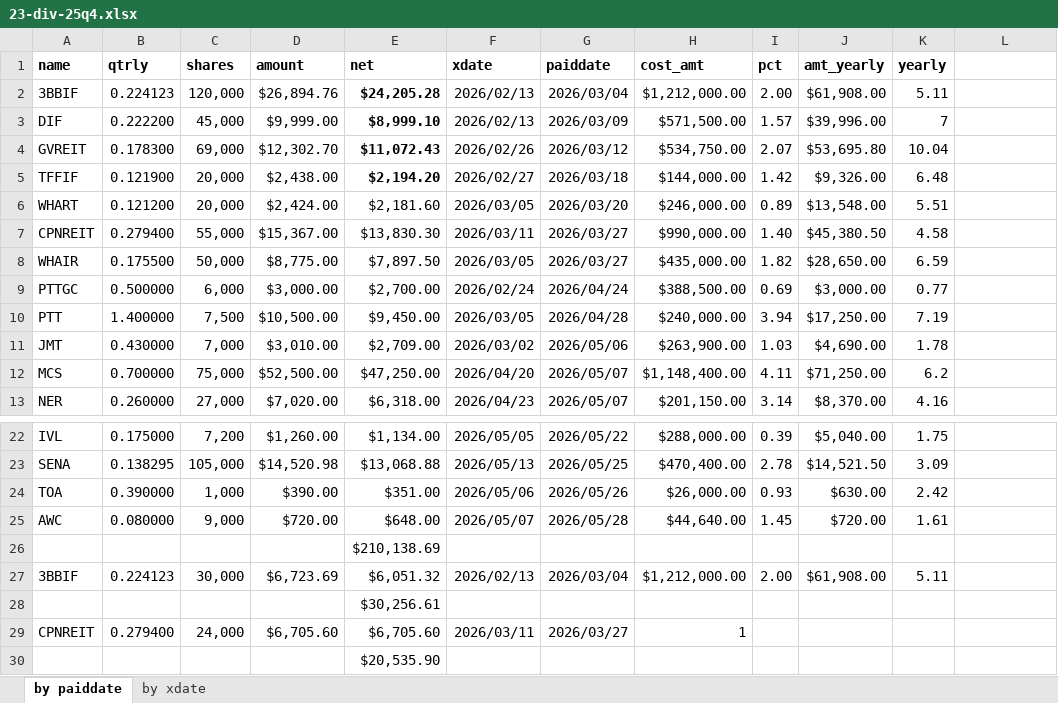
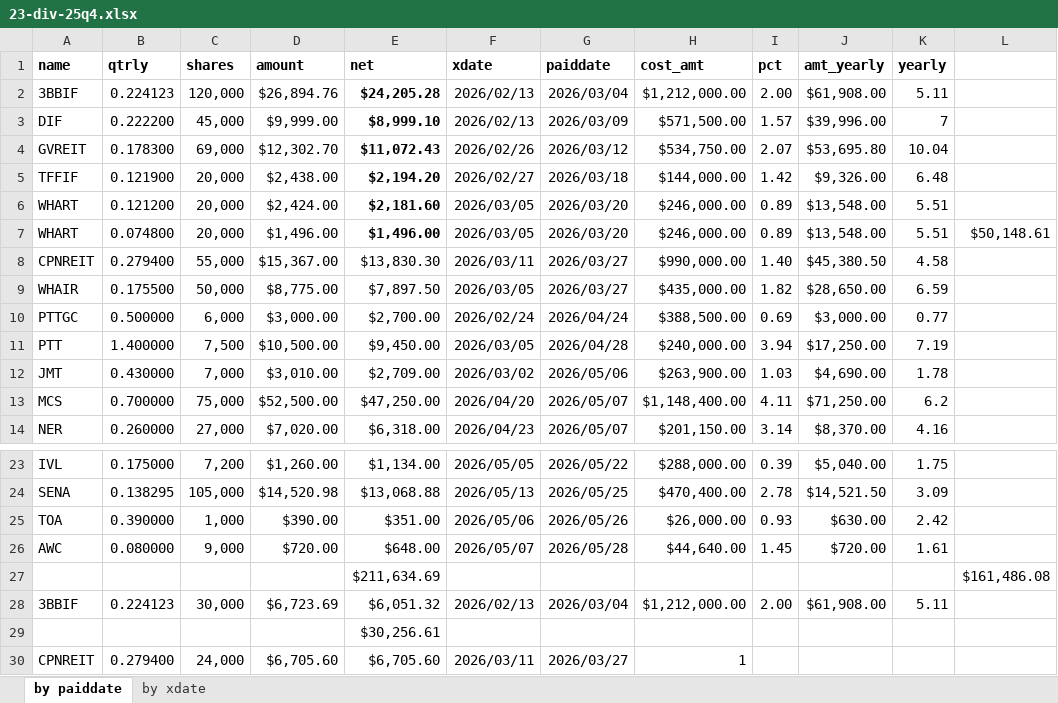
Before and after one commit to santimcs/A4, an Excel workbook: Excel/23-div-25q4.xlsx, sheet by paiddate, drawn as a sheet; only a part is shown, gaps mark what is left out; the shorter side is filled out with more unchanged rows; values as stored, in another font and other column widths than the file's, no borders; removed rows and columns are numbered as before the commit, all else as after; the diff names each change by its address in the sheet, - before the commit and + after, or states it on an @@ line.

```diff
--- a/Excel/23-div-25q4.xlsx (sheet by paiddate)
+++ b/Excel/23-div-25q4.xlsx (sheet by paiddate)
-E6 bold: off
+E6 bold: on
+row 7: WHART | 0.074800 | 20,000 | $1,496.00 | $1,496.00 | 2026/03/05 | 2026/03/20 | $246,000.00 | 0.89 | $13,548.00 | 5.51 | $50,148.61
-row 26:  |  |  |  | $210,138.69
+row 27:  |  |  |  | $211,634.69 |  |  |  |  |  |  | $161,486.08
```
Also changed, not shown: sheet by xdate, formulas that keep their value, Excel/01-CashFlow.xlsx, Excel/02-Profit_by_Type.xlsx, 24 other files.
